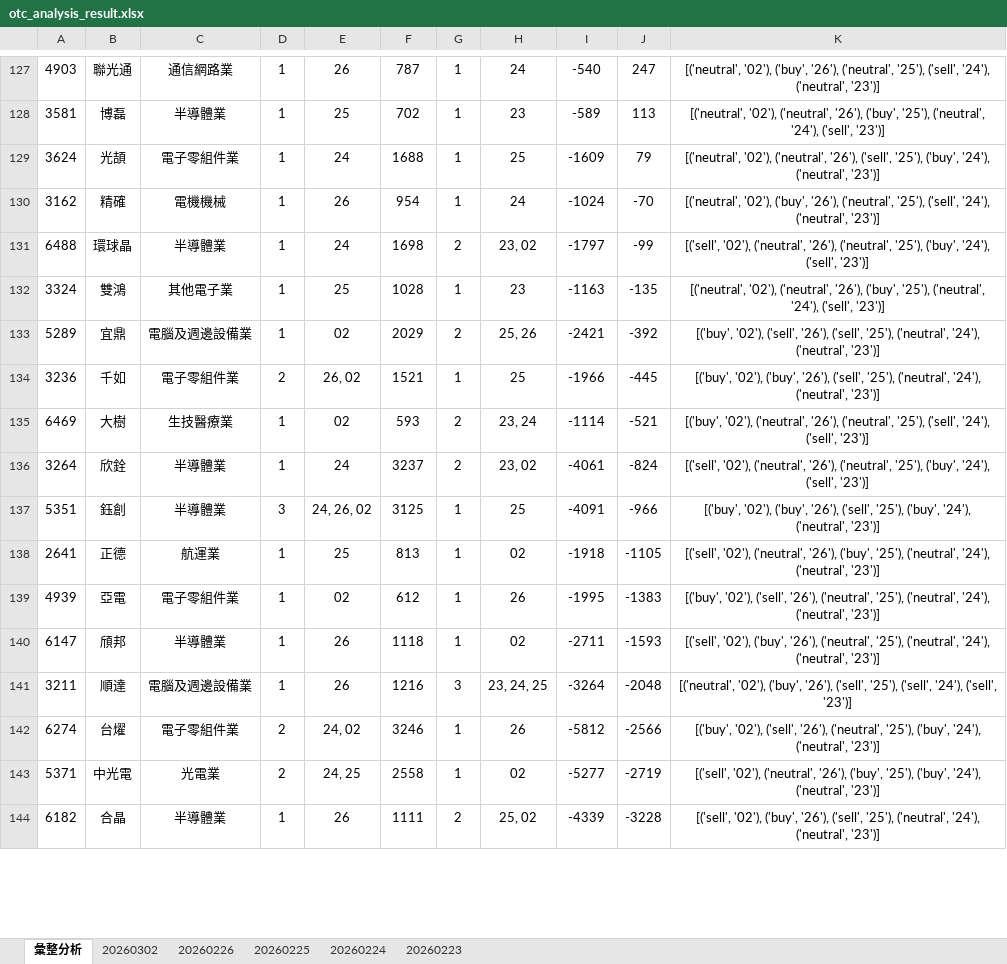
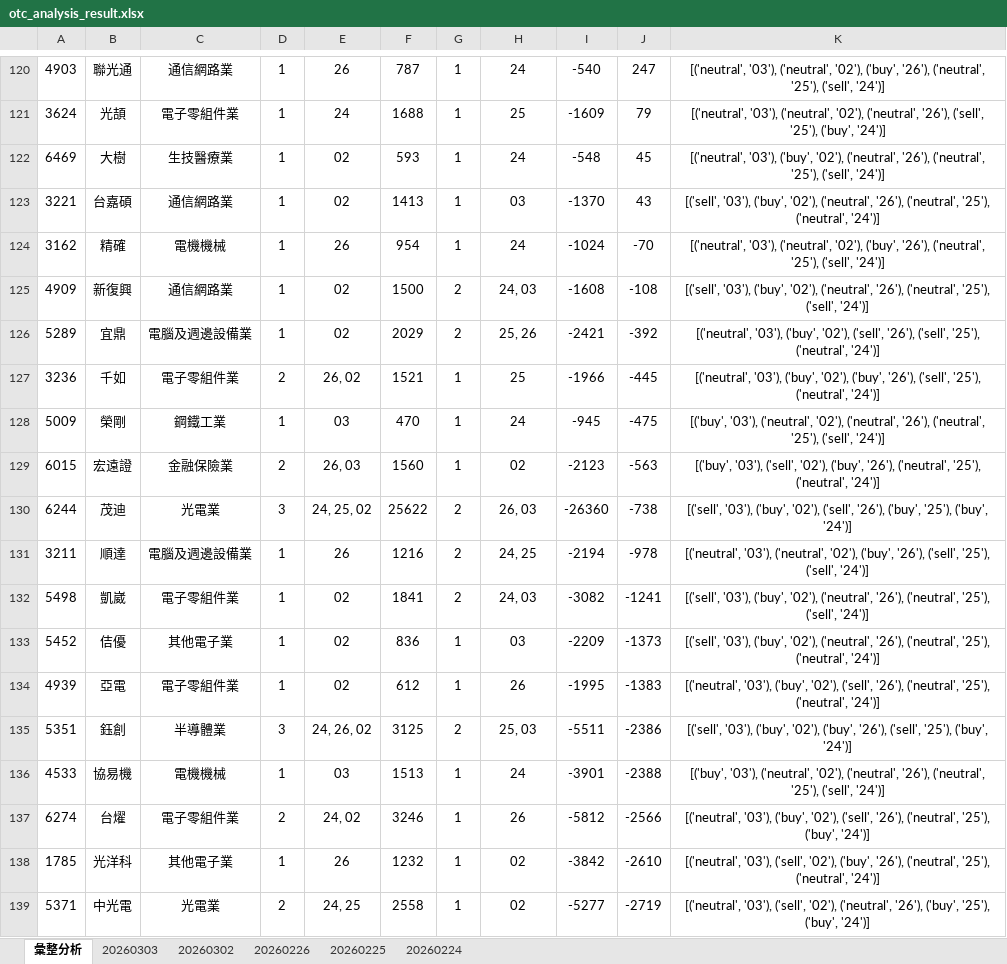
Before and after one commit to ccupcpop/GetDailyStock, an Excel workbook: StockInfo/otc_analysis_result.xlsx, sheet 彙整分析, drawn as a sheet; only a part is shown, gaps mark what is left out; values as stored, in another font and other column widths than the file's, no borders; removed rows and columns are numbered as before the commit, all else as after; the diff covers the shown part only; the diff names each change by its address in the sheet, - before the commit and + after, or states it on an @@ line.

```diff
--- a/StockInfo/otc_analysis_result.xlsx (sheet 彙整分析)
+++ b/StockInfo/otc_analysis_result.xlsx (sheet 彙整分析)
-sheet tab: 20260223
+sheet tab: 20260303
-K120: [('neutral', '02'), ('buy', '26'), ('neutral', '25'), ('sell', '24'), ('neutral', '23')]
+K120: [('neutral', '03'), ('neutral', '02'), ('buy', '26'), ('neutral', '25'), ('sell', '24')]
-row 128: 3581 | 博磊 | 半導體業 | 1 | 25 | 702 | 1 | 23 | -589 | 113 | [('neutral', '02'), ('neutral', '26'), ('buy', '25'), ('neutral', '24'), ('sell', '23')]
-K121: [('neutral', '02'), ('neutral', '26'), ('sell', '25'), ('buy', '24'), ('neutral', '23')]
+K121: [('neutral', '03'), ('neutral', '02'), ('neutral', '26'), ('sell', '25'), ('buy', '24')]
+row 122: 6469 | 大樹 | 生技醫療業 | 1 | 02 | 593 | 1 | 24 | -548 | 45 | [('neutral', '03'), ('buy', '02'), ('neutral', '26'), ('neutral', '25'), ('sell', '24')]
+row 123: 3221 | 台嘉碩 | 通信網路業 | 1 | 02 | 1413 | 1 | 03 | -1370 | 43 | [('sell', '03'), ('buy', '02'), ('neutral', '26'), ('neutral', '25'), ('neutral', '24')]
-K124: [('neutral', '02'), ('buy', '26'), ('neutral', '25'), ('sell', '24'), ('neutral', '23')]
+K124: [('neutral', '03'), ('neutral', '02'), ('buy', '26'), ('neutral', '25'), ('sell', '24')]
-row 131: 6488 | 環球晶 | 半導體業 | 1 | 24 | 1698 | 2 | 23, 02 | -1797 | -99 | [('sell', '02'), ('neutral', '26'), ('neutral', '25'), ('buy', '24'), ('sell', '23')]
-row 132: 3324 | 雙鴻 | 其他電子業 | 1 | 25 | 1028 | 1 | 23 | -1163 | -135 | [('neutral', '02'), ('neutral', '26'), ('buy', '25'), ('neutral', '24'), ('sell', '23')]
+row 125: 4909 | 新復興 | 通信網路業 | 1 | 02 | 1500 | 2 | 24, 03 | -1608 | -108 | [('sell', '03'), ('buy', '02'), ('neutral', '26'), ('neutral', '25'), ('sell', '24')]
-K126: [('buy', '02'), ('sell', '26'), ('sell', '25'), ('neutral', '24'), ('neutral', '23')]
+K126: [('neutral', '03'), ('buy', '02'), ('sell', '26'), ('sell', '25'), ('neutral', '24')]
-K127: [('buy', '02'), ('buy', '26'), ('sell', '25'), ('neutral', '24'), ('neutral', '23')]
+K127: [('neutral', '03'), ('buy', '02'), ('buy', '26'), ('sell', '25'), ('neutral', '24')]
-row 135: 6469 | 大樹 | 生技醫療業 | 1 | 02 | 593 | 2 | 23, 24 | -1114 | -521 | [('buy', '02'), ('neutral', '26'), ('neutral', '25'), ('sell', '24'), ('sell', '23')]
-row 136: 3264 | 欣銓 | 半導體業 | 1 | 24 | 3237 | 2 | 23, 02 | -4061 | -824 | [('sell', '02'), ('neutral', '26'), ('neutral', '25'), ('buy', '24'), ('sell', '23')]
-row 137: 5351 | 鈺創 | 半導體業 | 3 | 24, 26, 02 | 3125 | 1 | 25 | -4091 | -966 | [('buy', '02'), ('buy', '26'), ('sell', '25'), ('buy', '24'), ('neutral', '23')]
-row 138: 2641 | 正德 | 航運業 | 1 | 25 | 813 | 1 | 02 | -1918 | -1105 | [('sell', '02'), ('neutral', '26'), ('buy', '25'), ('neutral', '24'), ('neutral', '23')]
+row 128: 5009 | 榮剛 | 鋼鐵工業 | 1 | 03 | 470 | 1 | 24 | -945 | -475 | [('buy', '03'), ('neutral', '02'), ('neutral', '26'), ('neutral', '25'), ('sell', '24')]
+row 129: 6015 | 宏遠證 | 金融保險業 | 2 | 26, 03 | 1560 | 1 | 02 | -2123 | -563 | [('buy', '03'), ('sell', '02'), ('buy', '26'), ('neutral', '25'), ('neutral', '24')]
+row 130: 6244 | 茂迪 | 光電業 | 3 | 24, 25, 02 | 25622 | 2 | 26, 03 | -26360 | -738 | [('sell', '03'), ('buy', '02'), ('sell', '26'), ('buy', '25'), ('buy', '24')]
+row 131: 3211 | 順達 | 電腦及週邊設備業 | 1 | 26 | 1216 | 2 | 24, 25 | -2194 | -978 | [('neutral', '03'), ('neutral', '02'), ('buy', '26'), ('sell', '25'), ('sell', '24')]
+row 132: 5498 | 凱崴 | 電子零組件業 | 1 | 02 | 1841 | 2 | 24, 03 | -3082 | -1241 | [('sell', '03'), ('buy', '02'), ('neutral', '26'), ('neutral', '25'), ('sell', '24')]
+row 133: 5452 | 佶優 | 其他電子業 | 1 | 02 | 836 | 1 | 03 | -2209 | -1373 | [('sell', '03'), ('buy', '02'), ('neutral', '26'), ('neutral', '25'), ('neutral', '24')]
-K134: [('buy', '02'), ('sell', '26'), ('neutral', '25'), ('neutral', '24'), ('neutral', '23')]
+K134: [('neutral', '03'), ('buy', '02'), ('sell', '26'), ('neutral', '25'), ('neutral', '24')]
-row 140: 6147 | 頎邦 | 半導體業 | 1 | 26 | 1118 | 1 | 02 | -2711 | -1593 | [('sell', '02'), ('buy', '26'), ('neutral', '25'), ('neutral', '24'), ('neutral', '23')]
-row 141: 3211 | 順達 | 電腦及週邊設備業 | 1 | 26 | 1216 | 3 | 23, 24, 25 | -3264 | -2048 | [('neutral', '02'), ('buy', '26'), ('sell', '25'), ('sell', '24'), ('sell', '23')]
+row 135: 5351 | 鈺創 | 半導體業 | 3 | 24, 26, 02 | 3125 | 2 | 25, 03 | -5511 | -2386 | [('sell', '03'), ('buy', '02'), ('buy', '26'), ('sell', '25'), ('buy', '24')]
+row 136: 4533 | 協易機 | 電機機械 | 1 | 03 | 1513 | 1 | 24 | -3901 | -2388 | [('buy', '03'), ('neutral', '02'), ('neutral', '26'), ('neutral', '25'), ('sell', '24')]
-K137: [('buy', '02'), ('sell', '26'), ('neutral', '25'), ('buy', '24'), ('neutral', '23')]
+K137: [('neutral', '03'), ('buy', '02'), ('sell', '26'), ('neutral', '25'), ('buy', '24')]
+row 138: 1785 | 光洋科 | 其他電子業 | 1 | 26 | 1232 | 1 | 02 | -3842 | -2610 | [('neutral', '03'), ('sell', '02'), ('buy', '26'), ('neutral', '25'), ('neutral', '24')]
-K139: [('sell', '02'), ('neutral', '26'), ('buy', '25'), ('buy', '24'), ('neutral', '23')]
+K139: [('neutral', '03'), ('sell', '02'), ('neutral', '26'), ('buy', '25'), ('buy', '24')]
-row 144: 6182 | 合晶 | 半導體業 | 1 | 26 | 1111 | 2 | 25, 02 | -4339 | -3228 | [('sell', '02'), ('buy', '26'), ('sell', '25'), ('neutral', '24'), ('neutral', '23')]
```
Also changed, not shown: 58 added rows, 60 removed rows and 22 edited cells elsewhere in this sheet, sheet 20260302, StockInfo/tse_analysis_result.xlsx, 12 other files.
